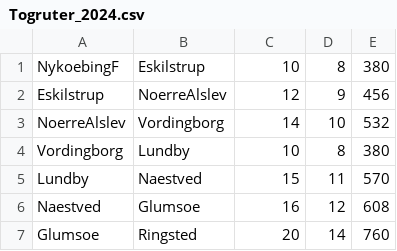
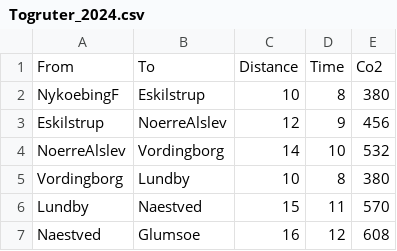
Before and after one commit to HedinnSA/train-routes, a CSV file: Togruter_2024.csv, drawn as a sheet; only a part is shown; the shorter side is filled out with more unchanged rows; the diff names each change by its address in the sheet, - before the commit and + after, or states it on an @@ line.

Commit message:
Added headers for the csv files. Added flights in data and print statement

```diff
--- a/Togruter_2024.csv
+++ b/Togruter_2024.csv
+row 1: From | To | Distance | Time | Co2
```
Also changed, not shown: Togruter_2025_IC5.csv, togruter_2035.csv, 2 other files.
